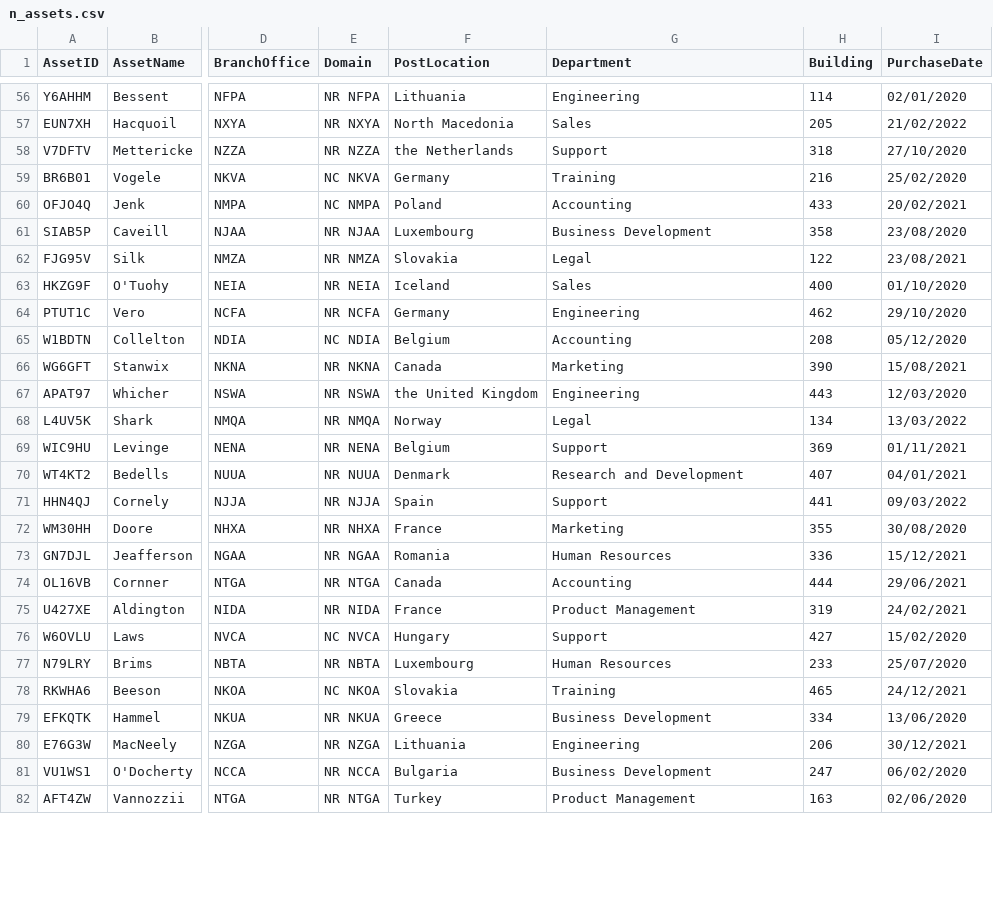
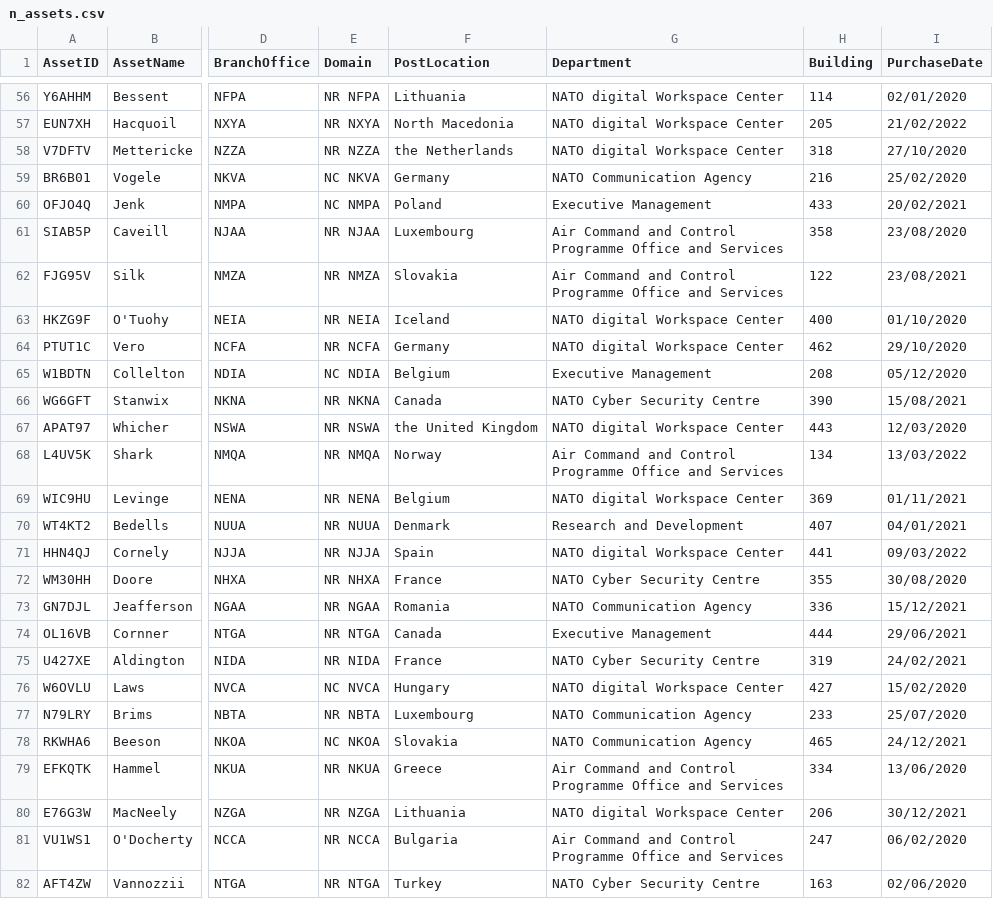
Before and after one commit to dd-Splunk/n-assets, a CSV file: app/lookups/n_assets.csv, drawn as a sheet; only a part is shown, gaps mark what is left out; the diff covers the shown part only; the diff names each change by its address in the sheet, - before the commit and + after, or states it on an @@ line.

```diff
--- a/app/lookups/n_assets.csv
+++ b/app/lookups/n_assets.csv
-G56 (Department): Engineering
+G56 (Department): NATO digital Workspace Center
-G57 (Department): Sales
+G57 (Department): NATO digital Workspace Center
-G58 (Department): Support
+G58 (Department): NATO digital Workspace Center
-G59 (Department): Training
+G59 (Department): NATO Communication Agency
-G60 (Department): Accounting
+G60 (Department): Executive Management
-G61 (Department): Business Development
+G61 (Department): Air Command and Control Programme Office and Services
-G62 (Department): Legal
+G62 (Department): Air Command and Control Programme Office and Services
-G63 (Department): Sales
+G63 (Department): NATO digital Workspace Center
-G64 (Department): Engineering
+G64 (Department): NATO digital Workspace Center
-G65 (Department): Accounting
+G65 (Department): Executive Management
-G66 (Department): Marketing
+G66 (Department): NATO Cyber Security Centre
-G67 (Department): Engineering
+G67 (Department): NATO digital Workspace Center
-G68 (Department): Legal
+G68 (Department): Air Command and Control Programme Office and Services
-G69 (Department): Support
+G69 (Department): NATO digital Workspace Center
-G71 (Department): Support
+G71 (Department): NATO digital Workspace Center
-G72 (Department): Marketing
+G72 (Department): NATO Cyber Security Centre
-G73 (Department): Human Resources
+G73 (Department): NATO Communication Agency
-G74 (Department): Accounting
+G74 (Department): Executive Management
-G75 (Department): Product Management
+G75 (Department): NATO Cyber Security Centre
-G76 (Department): Support
+G76 (Department): NATO digital Workspace Center
-G77 (Department): Human Resources
+G77 (Department): NATO Communication Agency
-G78 (Department): Training
+G78 (Department): NATO Communication Agency
-G79 (Department): Business Development
+G79 (Department): Air Command and Control Programme Office and Services
-G80 (Department): Engineering
+G80 (Department): NATO digital Workspace Center
-G81 (Department): Business Development
+G81 (Department): Air Command and Control Programme Office and Services
-G82 (Department): Product Management
+G82 (Department): NATO Cyber Security Centre
```
Also changed, not shown: 68 edited cells elsewhere in this file, 1 other file.
